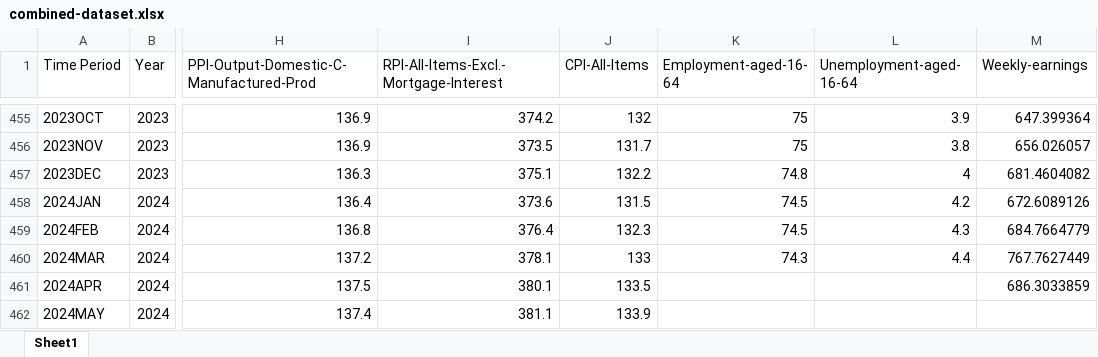
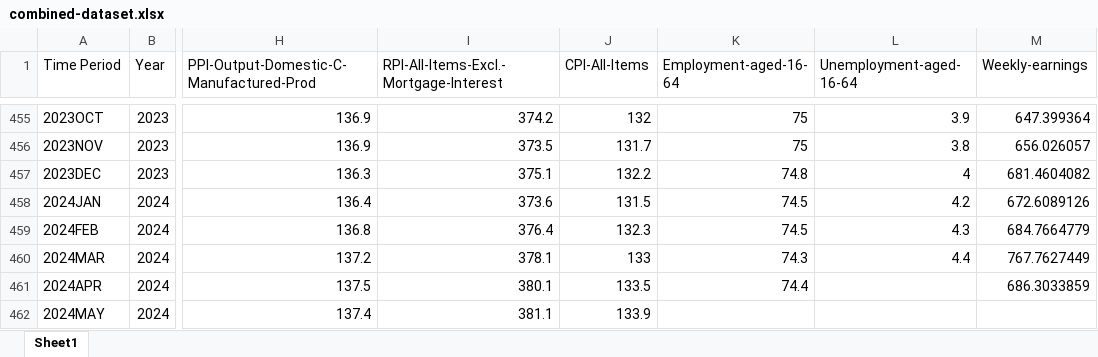
Before and after one commit to duong4595/ib93y0-dissertation, an Excel workbook: data/combined-dataset.xlsx, sheet Sheet1, drawn as a sheet; only a part is shown, gaps mark what is left out; values as stored, in another font and other column widths than the file's, no cell formats; the diff names each change by its address in the sheet, - before the commit and + after, or states it on an @@ line.

Commit message:
update may'24 data

```diff
--- a/data/combined-dataset.xlsx (sheet Sheet1)
+++ b/data/combined-dataset.xlsx (sheet Sheet1)
-K461 (Employment-aged-16-64): (empty)
+K461 (Employment-aged-16-64): 74.4
```
Also changed, not shown: cell formats.
